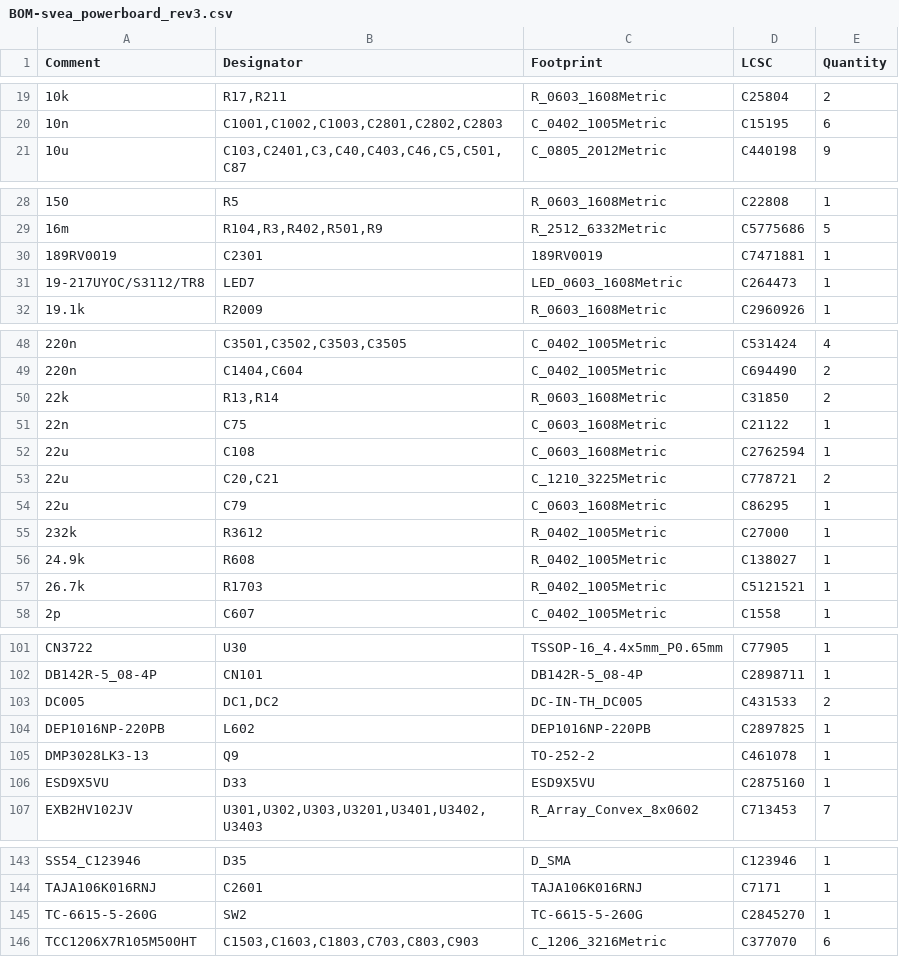
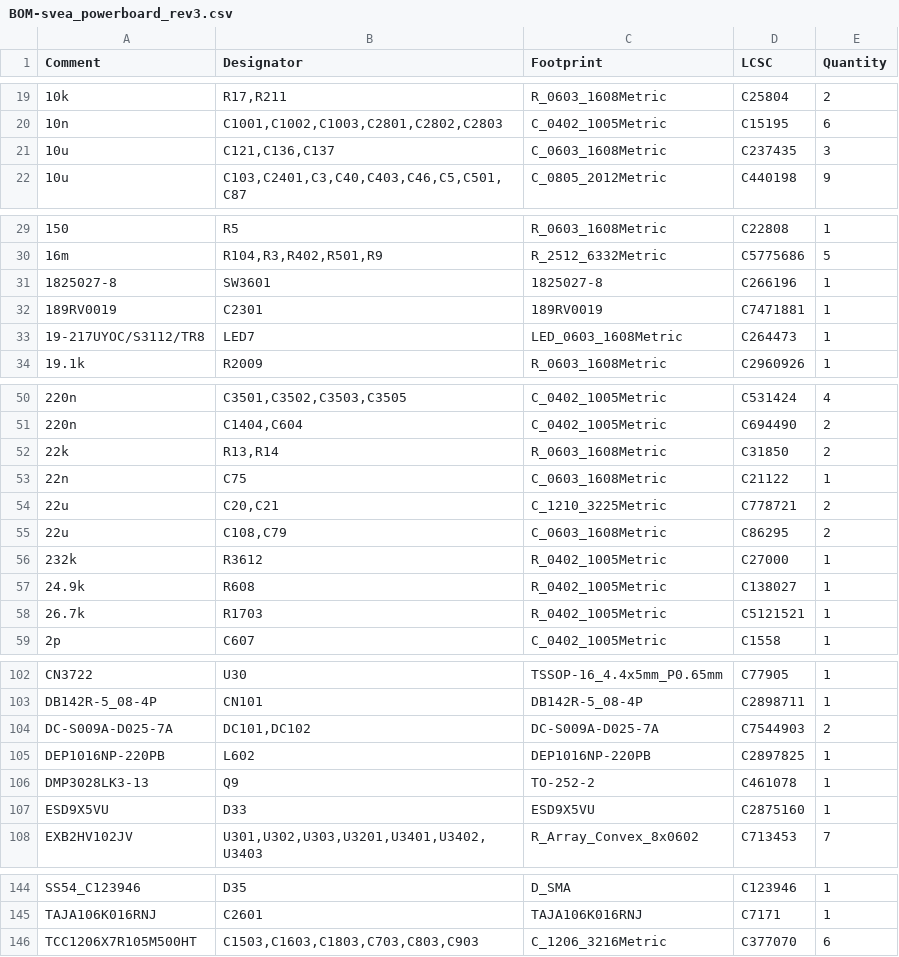
Before and after one commit to KTH-SML/svea_powerboard_3, a CSV file: hardware/kicad/jlcpcb/production_files/BOM-svea_powerboard_rev3.csv, drawn as a sheet; only a part is shown, gaps mark what is left out; the diff covers the shown part only.

```diff
--- a/hardware/kicad/jlcpcb/production_files/BOM-svea_powerboard_rev3.csv
+++ b/hardware/kicad/jlcpcb/production_files/BOM-svea_powerboard_rev3.csv
@@ -20,2 +20,3 @@ Comment,Designator,Footprint,LCSC,Quantity
 10n,"C1001,C1002,C1003,C2801,C2802,C2803",C_0402_1005Metric,C15195,6
+10u,"C121,C136,C137",C_0603_1608Metric,C237435,3
 10u,"C103,C2401,C3,C40,C403,C46,C5,C501,C87",C_0805_2012Metric,C440198,9
@@ -29,2 +30,3 @@ Comment,Designator,Footprint,LCSC,Quantity
 16m,"R104,R3,R402,R501,R9",R_2512_6332Metric,C5775686,5
+1825027-8,SW3601,1825027-8,C266196,1
 189RV0019,C2301,189RV0019,C7471881,1
@@ -51,5 +53,4 @@ Comment,Designator,Footprint,LCSC,Quantity
 22n,C75,C_0603_1608Metric,C21122,1
-22u,C108,C_0603_1608Metric,C2762594,1
 22u,"C20,C21",C_1210_3225Metric,C778721,2
-22u,C79,C_0603_1608Metric,C86295,1
+22u,"C108,C79",C_0603_1608Metric,C86295,2
 232k,R3612,R_0402_1005Metric,C27000,1
@@ -102,3 +103,3 @@ CN3722,U30,TSSOP-16_4.4x5mm_P0.65mm,C77905,1
 DB142R-5_08-4P,CN101,DB142R-5_08-4P,C2898711,1
-DC005,"DC1,DC2",DC-IN-TH_DC005,C431533,2
+DC-S009A-D025-7A,"DC101,DC102",DC-S009A-D025-7A,C7544903,2
 DEP1016NP-220PB,L602,DEP1016NP-220PB,C2897825,1
@@ -144,3 +145,2 @@ SS54_C123946,D35,D_SMA,C123946,1
 TAJA106K016RNJ,C2601,TAJA106K016RNJ,C7171,1
-TC-6615-5-260G,SW2,TC-6615-5-260G,C2845270,1
 TCC1206X7R105M500HT,"C1503,C1603,C1803,C703,C803,C903",C_1206_3216Metric,C377070,6
```
Also changed, not shown: 1 removed row and 2 edited cells elsewhere in this file, hardware/kicad/jlcpcb/production_files/CPL-svea_powerboard_rev3.csv, 35 other files.
